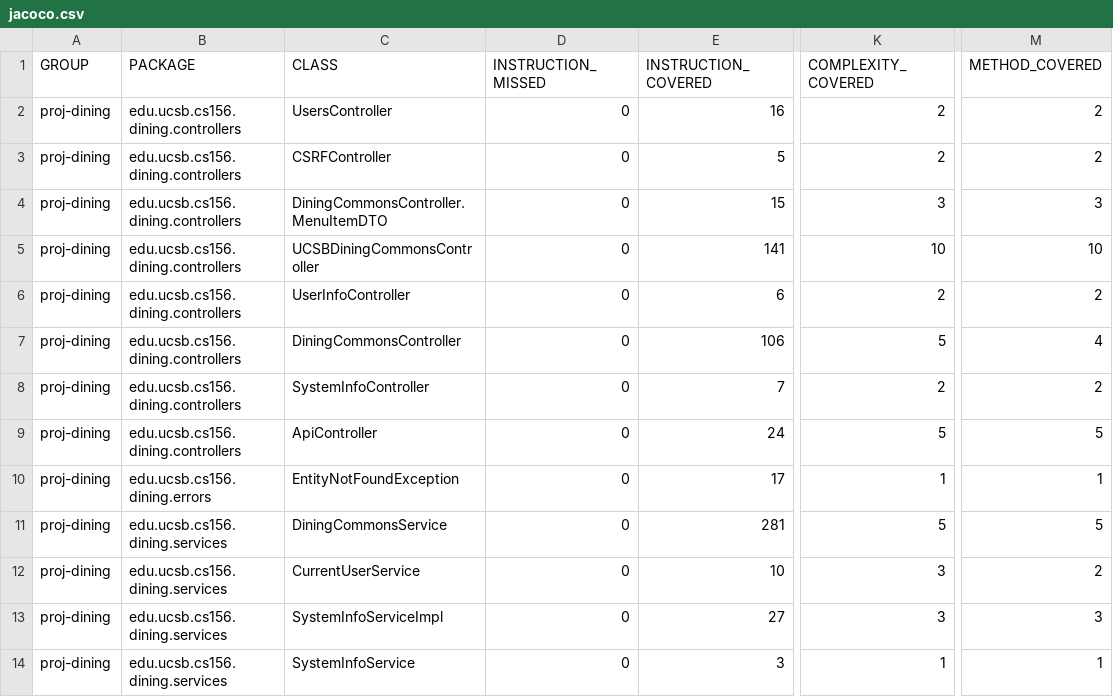
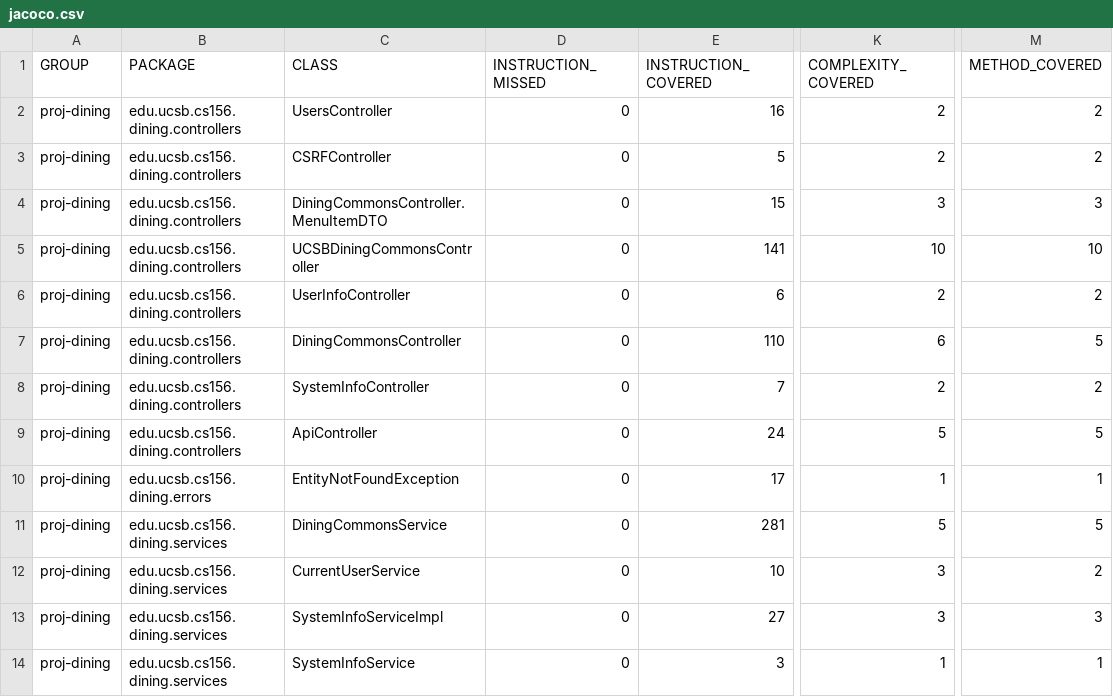
Before and after one commit to ucsb-cs156-f24/proj-dining-f24-14, a CSV file: prs/63/jacoco/jacoco.csv, drawn as a sheet; only a part is shown, gaps mark what is left out; the diff names each change by its address in the sheet, - before the commit and + after, or states it on an @@ line.

```diff
--- a/prs/63/jacoco/jacoco.csv
+++ b/prs/63/jacoco/jacoco.csv
-E7 (INSTRUCTION_COVERED): 106
+E7 (INSTRUCTION_COVERED): 110
-K7 (COMPLEXITY_COVERED): 5
+K7 (COMPLEXITY_COVERED): 6
-M7 (METHOD_COVERED): 4
+M7 (METHOD_COVERED): 5
```
Also changed, not shown: 10 other files.
